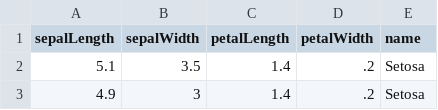
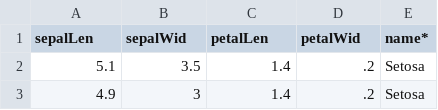
Before and after one commit to angeloschatzimparmpas/t-viSNE, a CSV file: data/iris.csv, drawn as a sheet; only a part is shown.

```diff
--- a/data/iris.csv
+++ b/data/iris.csv
@@ -1,2 +1,2 @@
-"sepalLength","sepalWidth","petalLength","petalWidth","name"
+"sepalLen","sepalWid","petalLen","petalWid","name*"
 5.1,3.5,1.4,.2,"Setosa"
```
Also changed, not shown: data/Frogs_MFCCs_s.csv, data/winequality-red.csv, 9 other files.
